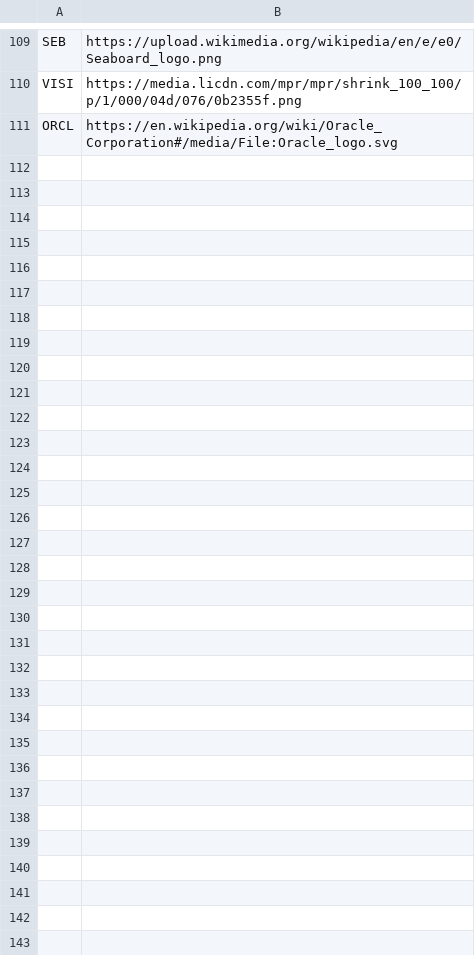
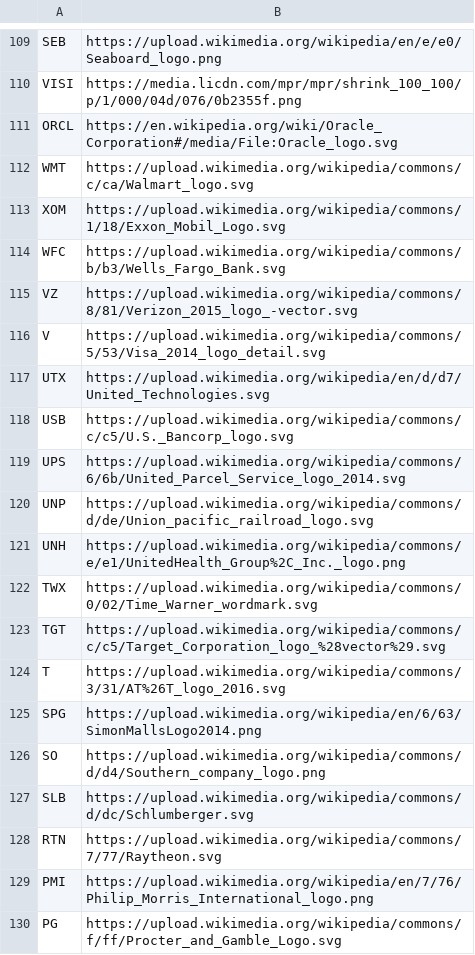
Before and after one commit to jerryvig/growth-shares, a CSV file: batch/logo_links.csv, drawn as a sheet; only a part is shown, gaps mark what is left out.

```diff
--- a/batch/logo_links.csv
+++ b/batch/logo_links.csv
@@ -111 +111,20 @@ VISI,https://media.licdn.com/mpr/mpr/shrink_100_100/p/1/000/04d/076/0b2355f.png
 ORCL,https://en.wikipedia.org/wiki/Oracle_Corporation#/media/File:Oracle_logo.svg
+WMT,https://upload.wikimedia.org/wikipedia/commons/c/ca/Walmart_logo.svg
+XOM,https://upload.wikimedia.org/wikipedia/commons/1/18/Exxon_Mobil_Logo.svg
+WFC,https://upload.wikimedia.org/wikipedia/commons/b/b3/Wells_Fargo_Bank.svg
+VZ,https://upload.wikimedia.org/wikipedia/commons/8/81/Verizon_2015_logo_-vector.svg
+V,https://upload.wikimedia.org/wikipedia/commons/5/53/Visa_2014_logo_detail.svg
+UTX,https://upload.wikimedia.org/wikipedia/en/d/d7/United_Technologies.svg
+USB,https://upload.wikimedia.org/wikipedia/commons/c/c5/U.S._Bancorp_logo.svg
+UPS,https://upload.wikimedia.org/wikipedia/commons/6/6b/United_Parcel_Service_logo_2014.svg
+UNP,https://upload.wikimedia.org/wikipedia/commons/d/de/Union_pacific_railroad_logo.svg
+UNH,https://upload.wikimedia.org/wikipedia/commons/e/e1/UnitedHealth_Group%2C_Inc._logo.png
+TWX,https://upload.wikimedia.org/wikipedia/commons/0/02/Time_Warner_wordmark.svg
+TGT,https://upload.wikimedia.org/wikipedia/commons/c/c5/Target_Corporation_logo_%28vector%29.svg
+T,https://upload.wikimedia.org/wikipedia/commons/3/31/AT%26T_logo_2016.svg
+SPG,https://upload.wikimedia.org/wikipedia/en/6/63/SimonMallsLogo2014.png
+SO,https://upload.wikimedia.org/wikipedia/commons/d/d4/Southern_company_logo.png
+SLB,https://upload.wikimedia.org/wikipedia/commons/d/dc/Schlumberger.svg
+RTN,https://upload.wikimedia.org/wikipedia/commons/7/77/Raytheon.svg
+PMI,https://upload.wikimedia.org/wikipedia/en/7/76/Philip_Morris_International_logo.png
+PG,https://upload.wikimedia.org/wikipedia/commons/f/ff/Procter_and_Gamble_Logo.svg
```
